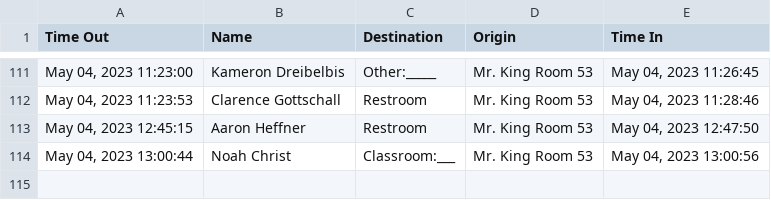
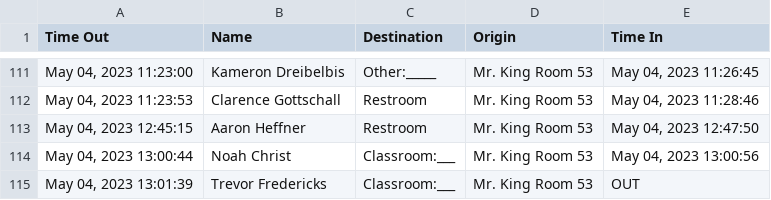
Before and after one commit to MrKing-dev/raspi_qr_passes, a CSV file: qr_passes_final/SignoutList2022.csv, drawn as a sheet; only a part is shown, gaps mark what is left out; the diff names each change by its address in the sheet, - before the commit and + after, or states it on an @@ line.

Commit message:
M qr_passes_final/SignoutList2022.csv

```diff
--- a/qr_passes_final/SignoutList2022.csv
+++ b/qr_passes_final/SignoutList2022.csv
+row 115: May 04, 2023 13:01:39 | Trevor Fredericks | Classroom:___ | Mr. King Room 53 | OUT
```
